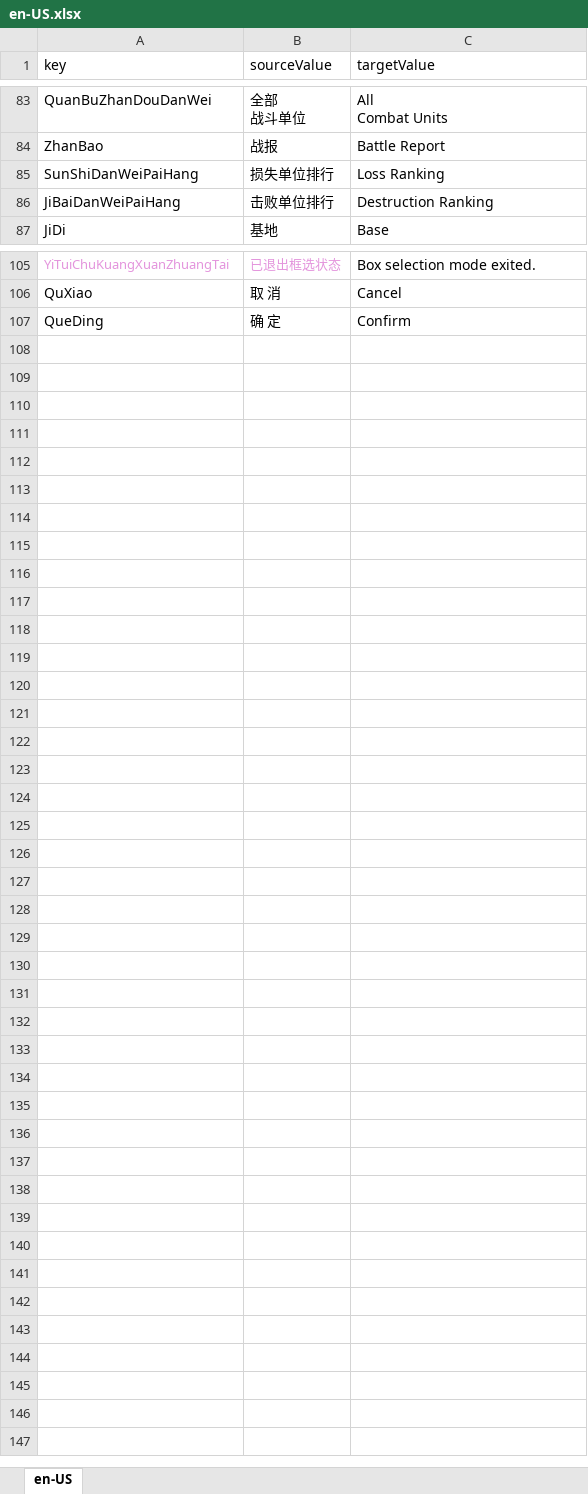
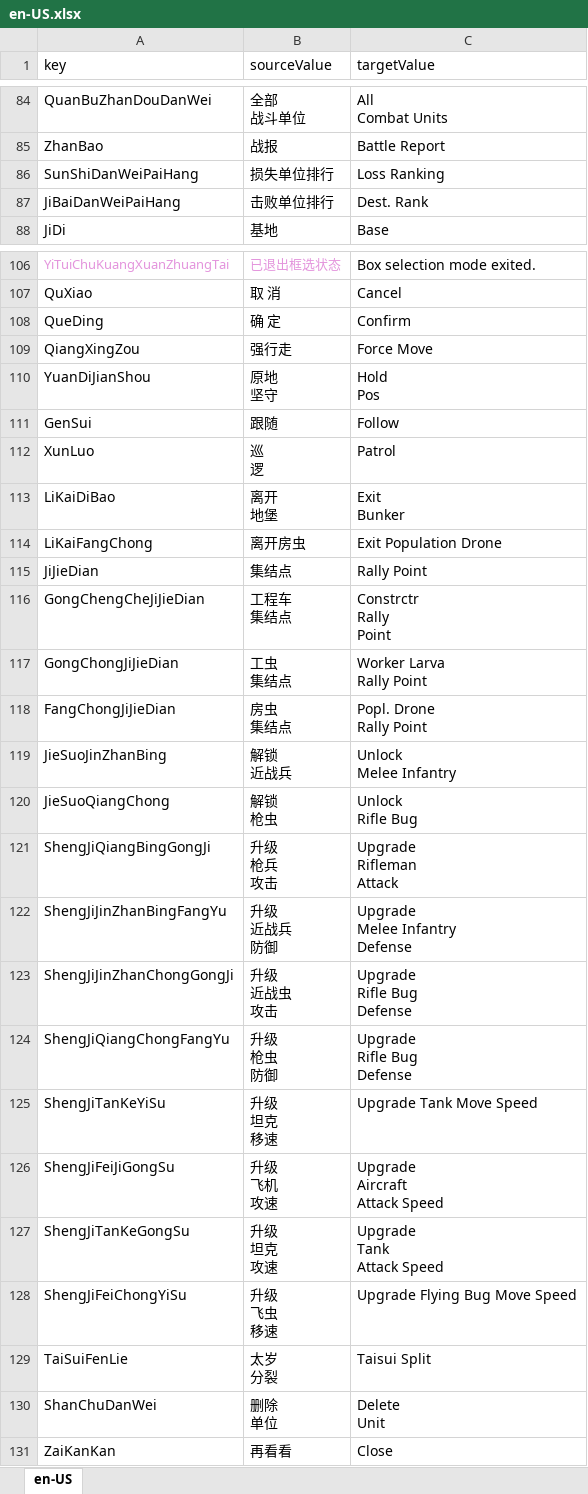
Before and after one commit to 544898458/cocos-creator38-demo, an Excel workbook: assets/翻译/en-US.xlsx, sheet en-US, drawn as a sheet; only a part is shown, gaps mark what is left out; values as stored, in another font and other column widths than the file's, no borders; addresses are those after the commit; ↵ is a line break in a cell; the diff covers the shown part only; the diff names each change by its address in the sheet, - before the commit and + after, or states it on an @@ line.

```diff
--- a/assets/翻译/en-US.xlsx (sheet en-US)
+++ b/assets/翻译/en-US.xlsx (sheet en-US)
-C87 (targetValue): Destruction Ranking
+C87 (targetValue): Dest. Rank
+row 109: QiangXingZou | 强行走 | Force Move
+row 110: YuanDiJianShou | 原地 ↵ 坚守 | Hold ↵ Pos
+row 111: GenSui | 跟随 | Follow
+row 112: XunLuo | 巡 ↵ 逻 | Patrol
+row 113: LiKaiDiBao | 离开 ↵ 地堡 | Exit ↵ Bunker
+row 114: LiKaiFangChong | 离开房虫 | Exit Population Drone
+row 115: JiJieDian | 集结点 | Rally Point
+row 116: GongChengCheJiJieDian | 工程车 ↵ 集结点 | Constrctr ↵ Rally ↵ Point
+row 117: GongChongJiJieDian | 工虫 ↵ 集结点 | Worker Larva ↵ Rally Point
+row 118: FangChongJiJieDian | 房虫 ↵ 集结点 | Popl. Drone ↵ Rally Point
+row 119: JieSuoJinZhanBing | 解锁 ↵ 近战兵 | Unlock ↵ Melee Infantry
+row 120: JieSuoQiangChong | 解锁 ↵ 枪虫 | Unlock ↵ Rifle Bug
+row 121: ShengJiQiangBingGongJi | 升级 ↵ 枪兵 ↵ 攻击 | Upgrade ↵ Rifleman ↵ Attack
+row 122: ShengJiJinZhanBingFangYu | 升级 ↵ 近战兵 ↵ 防御 | Upgrade ↵ Melee Infantry ↵ Defense
+row 123: ShengJiJinZhanChongGongJi | 升级 ↵ 近战虫 ↵ 攻击 | Upgrade ↵ Rifle Bug ↵ Defense
+row 124: ShengJiQiangChongFangYu | 升级 ↵ 枪虫 ↵ 防御 | Upgrade ↵ Rifle Bug ↵ Defense
+row 125: ShengJiTanKeYiSu | 升级 ↵ 坦克 ↵ 移速 | Upgrade Tank Move Speed
+row 126: ShengJiFeiJiGongSu | 升级 ↵ 飞机 ↵ 攻速 | Upgrade ↵ Aircraft ↵ Attack Speed
+row 127: ShengJiTanKeGongSu | 升级 ↵ 坦克 ↵ 攻速 | Upgrade ↵ Tank ↵ Attack Speed
+row 128: ShengJiFeiChongYiSu | 升级 ↵ 飞虫 ↵ 移速 | Upgrade Flying Bug Move Speed
+row 129: TaiSuiFenLie | 太岁 ↵ 分裂 | Taisui Split
+row 130: ShanChuDanWei | 删除 ↵ 单位 | Delete ↵ Unit
+row 131: ZaiKanKan | 再看看 | Close
```
Also changed, not shown: 1 added row and 1 edited cell elsewhere in this sheet, assets/翻译/zh-Hans-CN.xlsx, 5 other files.
